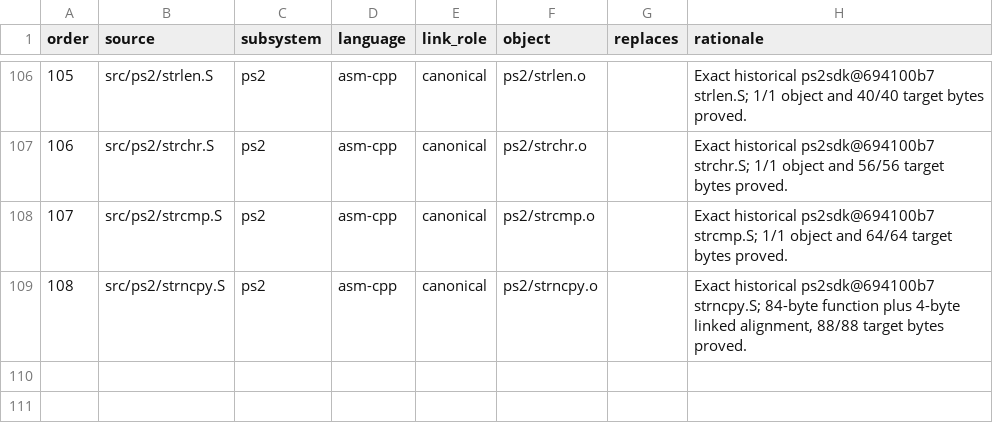
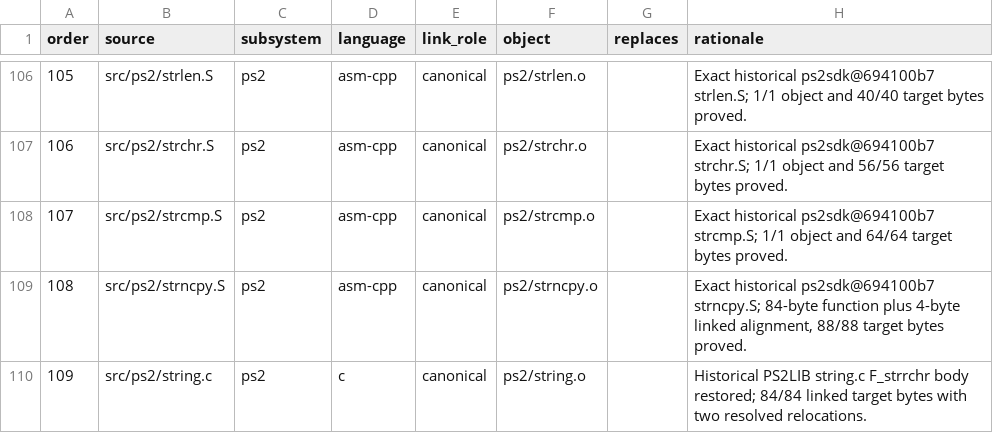
Before and after one commit to ReyFxck/SNESstation-Decomp, a TSV file: analysis/source_tree/translation_units.tsv, drawn as a sheet; only a part is shown, gaps mark what is left out.

Commit message:
Promote historical PS2LIB string.c F_strrchr with 84-byte exact linked proof

```diff
--- a/analysis/source_tree/translation_units.tsv
+++ b/analysis/source_tree/translation_units.tsv
@@ -109 +109,2 @@ order	source	subsystem	language	link_role	object	replaces	rationale
 108	src/ps2/strncpy.S	ps2	asm-cpp	canonical	ps2/strncpy.o		Exact historical ps2sdk@694100b7 strncpy.S; 84-byte function plus 4-byte linked alignment, 88/88 target bytes proved.
+109	src/ps2/string.c	ps2	c	canonical	ps2/string.o		Historical PS2LIB string.c F_strrchr body restored; 84/84 linked target bytes with two resolved relocations.
```
Also changed, not shown: analysis/link_identity/runtime_members.tsv, 20 other files.
